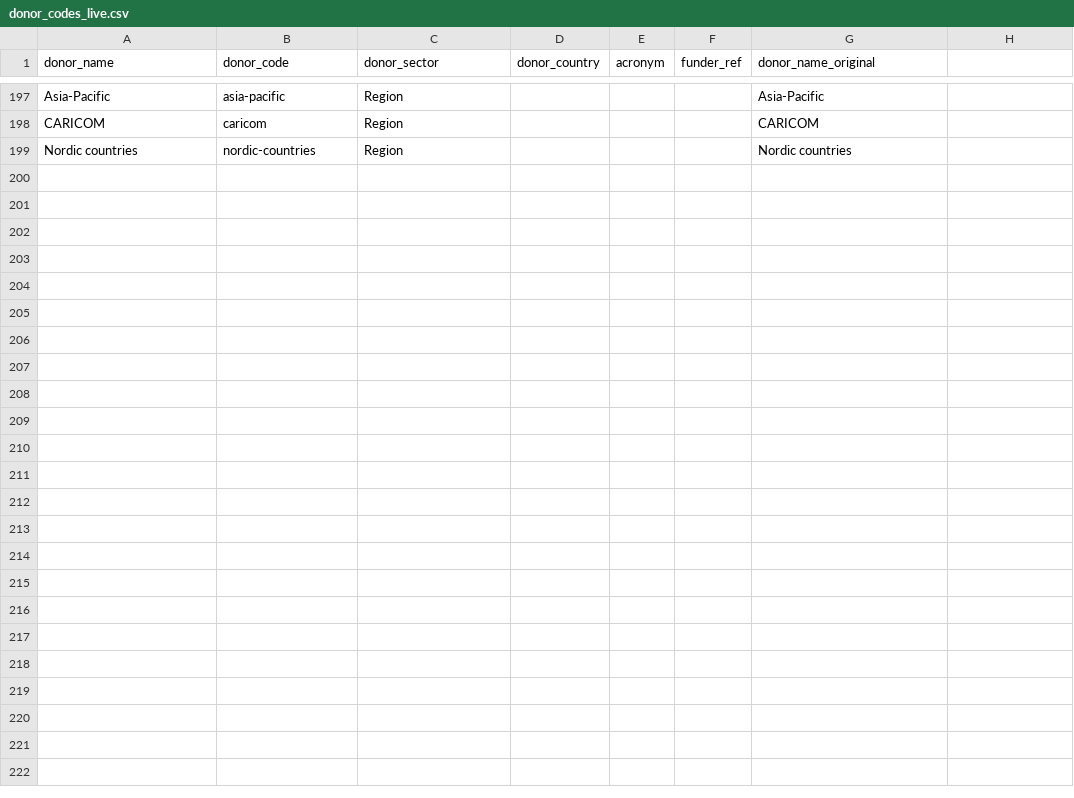
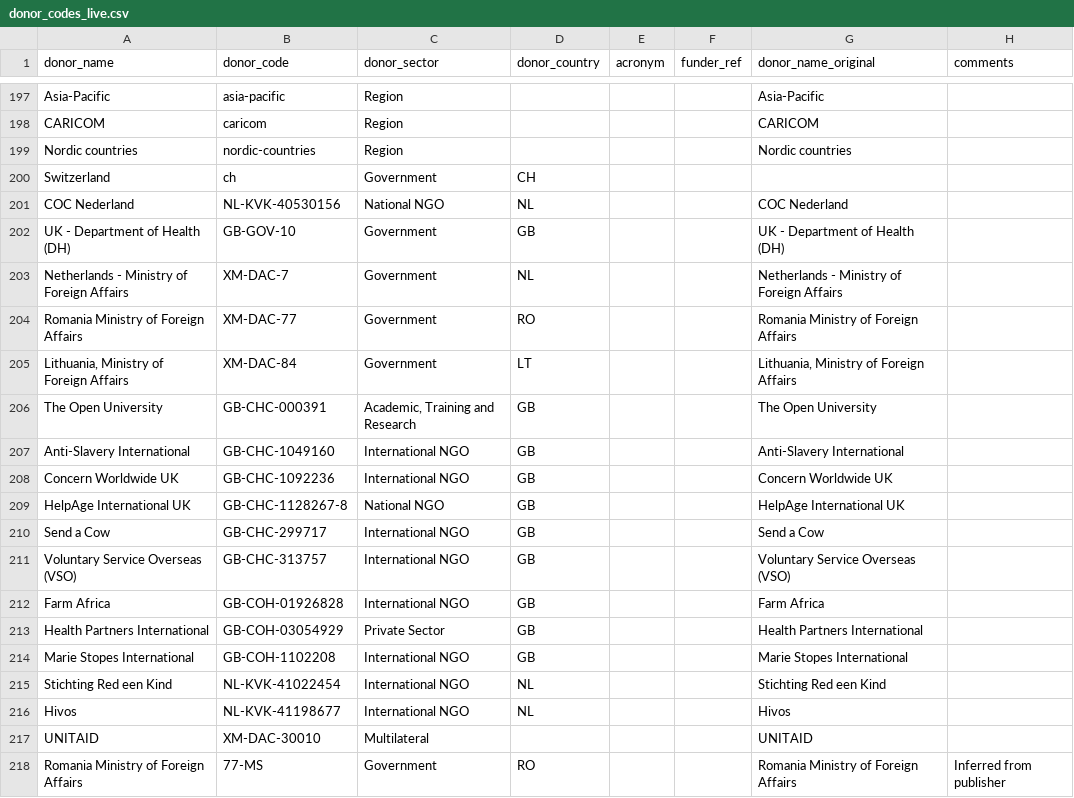
Before and after one commit to talus-analytics-bus/ghsa-network-analysis, a CSV file: data/donor_codes_live.csv, drawn as a sheet; only a part is shown, gaps mark what is left out; the diff covers the shown part only.

Commit message:
Update funding data

```diff
--- a/data/donor_codes_live.csv
+++ b/data/donor_codes_live.csv
@@ -1 +1 @@
-donor_name,donor_code,donor_sector,donor_country,acronym,funder_ref,donor_name_original
+donor_name,donor_code,donor_sector,donor_country,acronym,funder_ref,donor_name_original,comments
@@ -199,0 +200,19 @@ Nordic countries,nordic-countries,Region,,,,Nordic countries
+Switzerland,ch,Government,CH,,,,
+COC Nederland,NL-KVK-40530156,National NGO,NL,,,COC Nederland,
+UK - Department of Health (DH),GB-GOV-10,Government,GB,,,UK - Department of Health (DH),
+Netherlands - Ministry of Foreign Affairs,XM-DAC-7,Government,NL,,,Netherlands - Ministry of Foreign Affairs,
+Romania Ministry of Foreign Affairs,XM-DAC-77,Government,RO,,,Romania Ministry of Foreign Affairs,
+"Lithuania, Ministry of Foreign Affairs",XM-DAC-84,Government,LT,,,"Lithuania, Ministry of Foreign Affairs",
+The Open University,GB-CHC-000391,"Academic, Training and Research",GB,,,The Open University,
+Anti-Slavery International,GB-CHC-1049160,International NGO,GB,,,Anti-Slavery International,
+Concern Worldwide UK,GB-CHC-1092236,International NGO,GB,,,Concern Worldwide UK,
+HelpAge International UK,GB-CHC-1128267-8,National NGO,GB,,,HelpAge International UK,
+Send a Cow,GB-CHC-299717,International NGO,GB,,,Send a Cow,
+Voluntary Service Overseas (VSO),GB-CHC-313757,International NGO,GB,,,Voluntary Service Overseas (VSO),
+Farm Africa,GB-COH-01926828,International NGO,GB,,,Farm Africa,
+Health Partners International,GB-COH-03054929,Private Sector,GB,,,Health Partners International,
+Marie Stopes International,GB-COH-1102208,International NGO,GB,,,Marie Stopes International,
+Stichting Red een Kind,NL-KVK-41022454,International NGO,NL,,,Stichting Red een Kind,
+Hivos,NL-KVK-41198677,International NGO,NL,,,Hivos,
+UNITAID,XM-DAC-30010,Multilateral,,,,UNITAID,
+Romania Ministry of Foreign Affairs,77-MS,Government,RO,,,Romania Ministry of Foreign Affairs,Inferred from publisher
```
Also changed, not shown: 20 added rows and 3 edited cells elsewhere in this file, 1 other file.
